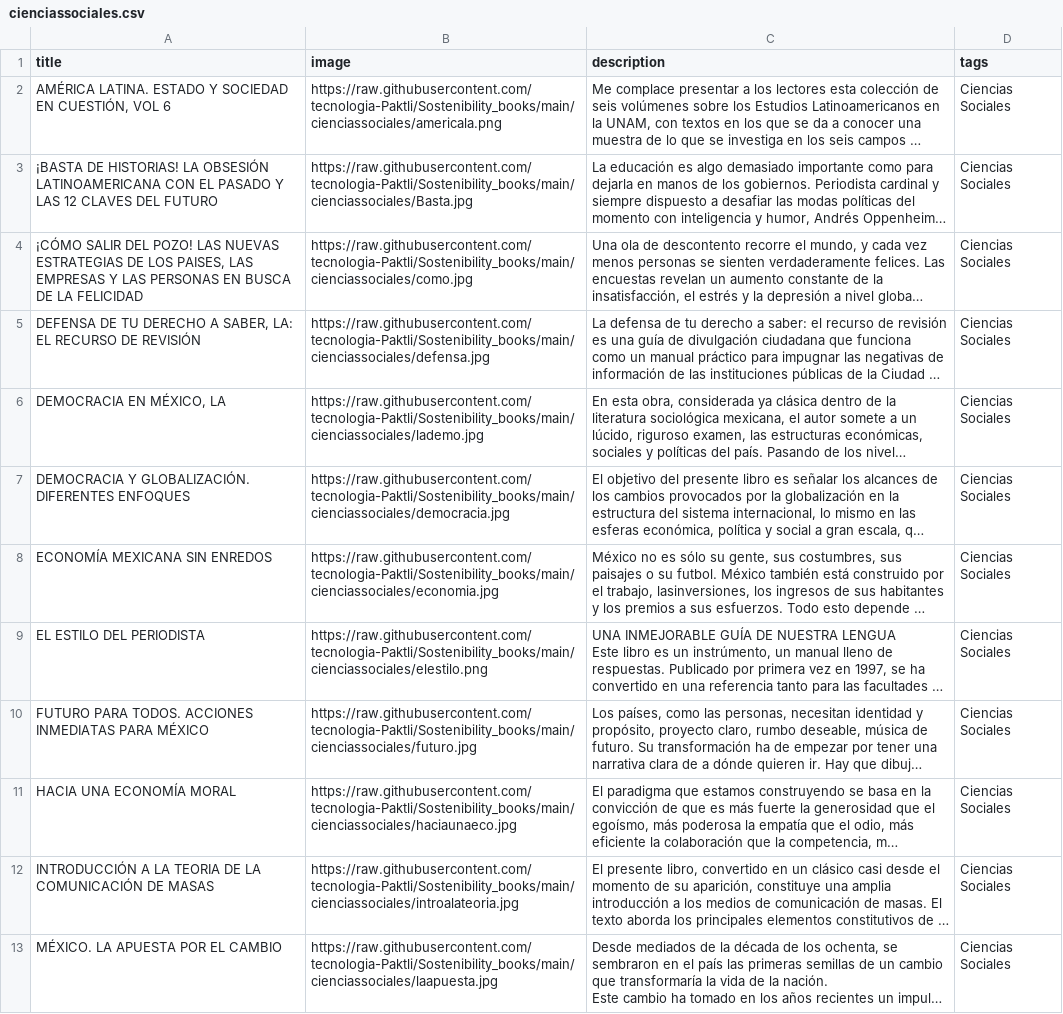
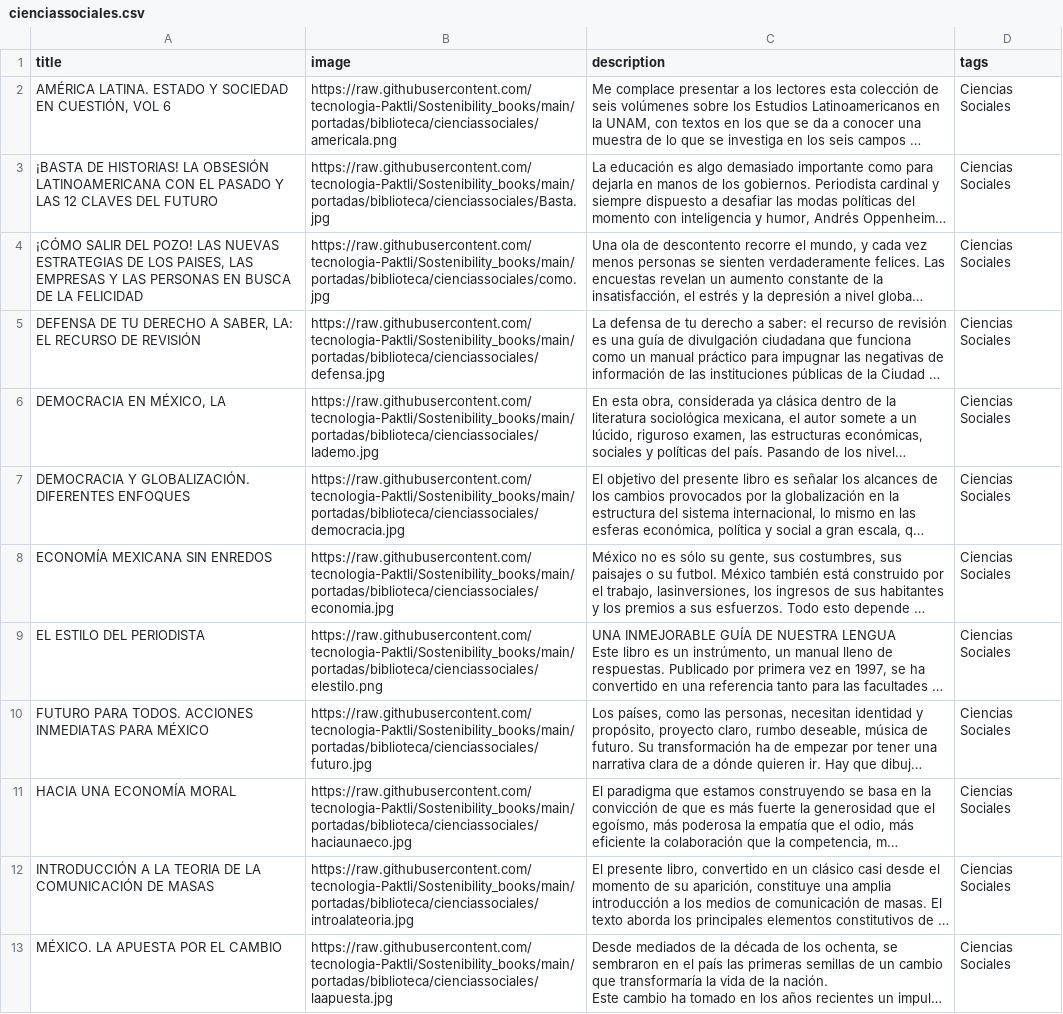
Before and after one commit to tecnologia-Paktli/Sostenibility_books, a CSV file: datos/biblioteca/cienciassociales.csv, drawn as a sheet; only a part is shown; long unchanged cells end in …; the diff covers the shown part only; the diff names each change by its address in the sheet, - before the commit and + after, or states it on an @@ line.

```diff
--- a/datos/biblioteca/cienciassociales.csv
+++ b/datos/biblioteca/cienciassociales.csv
-B2 (image): https://raw.githubusercontent.com/tecnologia-Paktli/Sostenibility_books/main/cienciassociales/americala.png
+B2 (image): https://raw.githubusercontent.com/tecnologia-Paktli/Sostenibility_books/main/portadas/biblioteca/cienciassociales/americala.png
-B3 (image): https://raw.githubusercontent.com/tecnologia-Paktli/Sostenibility_books/main/cienciassociales/Basta.jpg
+B3 (image): https://raw.githubusercontent.com/tecnologia-Paktli/Sostenibility_books/main/portadas/biblioteca/cienciassociales/Basta.jpg
-B4 (image): https://raw.githubusercontent.com/tecnologia-Paktli/Sostenibility_books/main/cienciassociales/como.jpg
+B4 (image): https://raw.githubusercontent.com/tecnologia-Paktli/Sostenibility_books/main/portadas/biblioteca/cienciassociales/como.jpg
-B5 (image): https://raw.githubusercontent.com/tecnologia-Paktli/Sostenibility_books/main/cienciassociales/defensa.jpg
+B5 (image): https://raw.githubusercontent.com/tecnologia-Paktli/Sostenibility_books/main/portadas/biblioteca/cienciassociales/defensa.jpg
-B6 (image): https://raw.githubusercontent.com/tecnologia-Paktli/Sostenibility_books/main/cienciassociales/lademo.jpg
+B6 (image): https://raw.githubusercontent.com/tecnologia-Paktli/Sostenibility_books/main/portadas/biblioteca/cienciassociales/lademo.jpg
-B7 (image): https://raw.githubusercontent.com/tecnologia-Paktli/Sostenibility_books/main/cienciassociales/democracia.jpg
+B7 (image): https://raw.githubusercontent.com/tecnologia-Paktli/Sostenibility_books/main/portadas/biblioteca/cienciassociales/democracia.jpg
-B8 (image): https://raw.githubusercontent.com/tecnologia-Paktli/Sostenibility_books/main/cienciassociales/economia.jpg
+B8 (image): https://raw.githubusercontent.com/tecnologia-Paktli/Sostenibility_books/main/portadas/biblioteca/cienciassociales/economia.jpg
-B9 (image): https://raw.githubusercontent.com/tecnologia-Paktli/Sostenibility_books/main/cienciassociales/elestilo.png
+B9 (image): https://raw.githubusercontent.com/tecnologia-Paktli/Sostenibility_books/main/portadas/biblioteca/cienciassociales/elestilo.png
-B10 (image): https://raw.githubusercontent.com/tecnologia-Paktli/Sostenibility_books/main/cienciassociales/futuro.jpg
+B10 (image): https://raw.githubusercontent.com/tecnologia-Paktli/Sostenibility_books/main/portadas/biblioteca/cienciassociales/futuro.jpg
-B11 (image): https://raw.githubusercontent.com/tecnologia-Paktli/Sostenibility_books/main/cienciassociales/haciaunaeco.jpg
+B11 (image): https://raw.githubusercontent.com/tecnologia-Paktli/Sostenibility_books/main/portadas/biblioteca/cienciassociales/haciaunaeco.jpg
-B12 (image): https://raw.githubusercontent.com/tecnologia-Paktli/Sostenibility_books/main/cienciassociales/introalateoria.jpg
+B12 (image): https://raw.githubusercontent.com/tecnologia-Paktli/Sostenibility_books/main/portadas/biblioteca/cienciassociales/introalateoria.jpg
-B13 (image): https://raw.githubusercontent.com/tecnologia-Paktli/Sostenibility_books/main/cienciassociales/laapuesta.jpg
+B13 (image): https://raw.githubusercontent.com/tecnologia-Paktli/Sostenibility_books/main/portadas/biblioteca/cienciassociales/laapuesta.jpg
```
Also changed, not shown: 12 edited cells elsewhere in this file, datos/biblioteca/arte.csv, datos/biblioteca/filosofia.csv, 14 other files.
